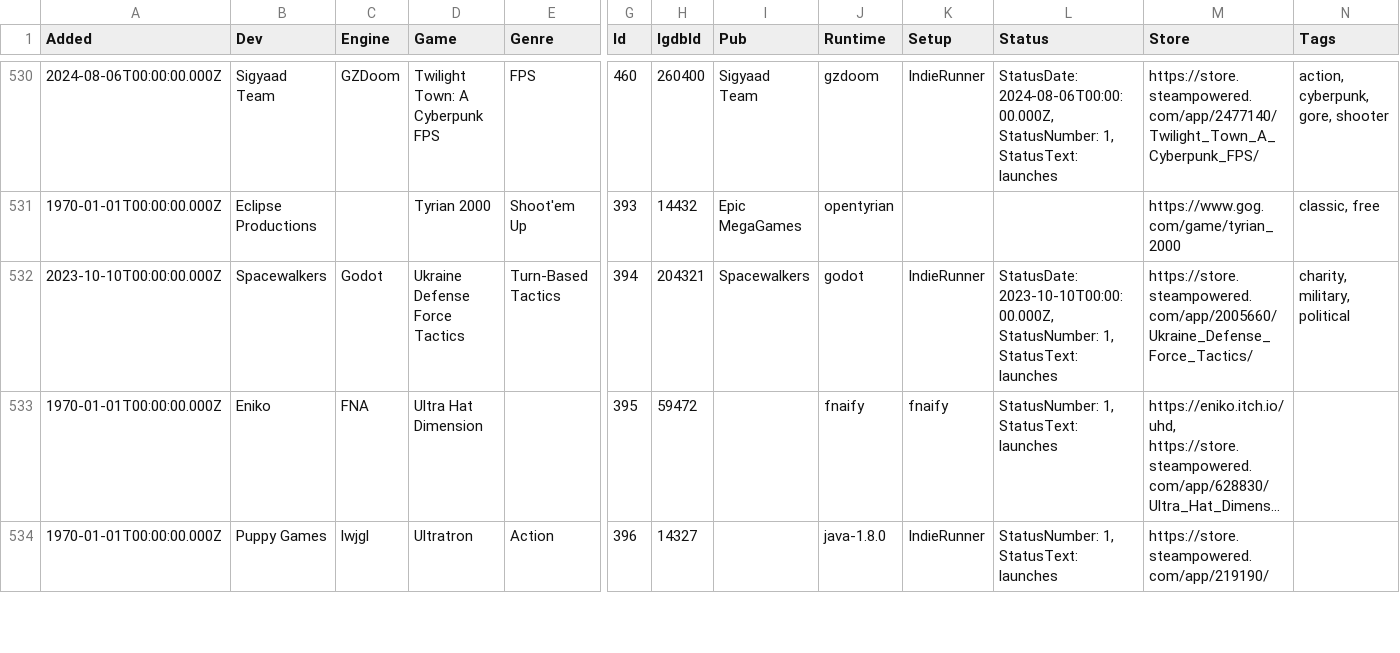
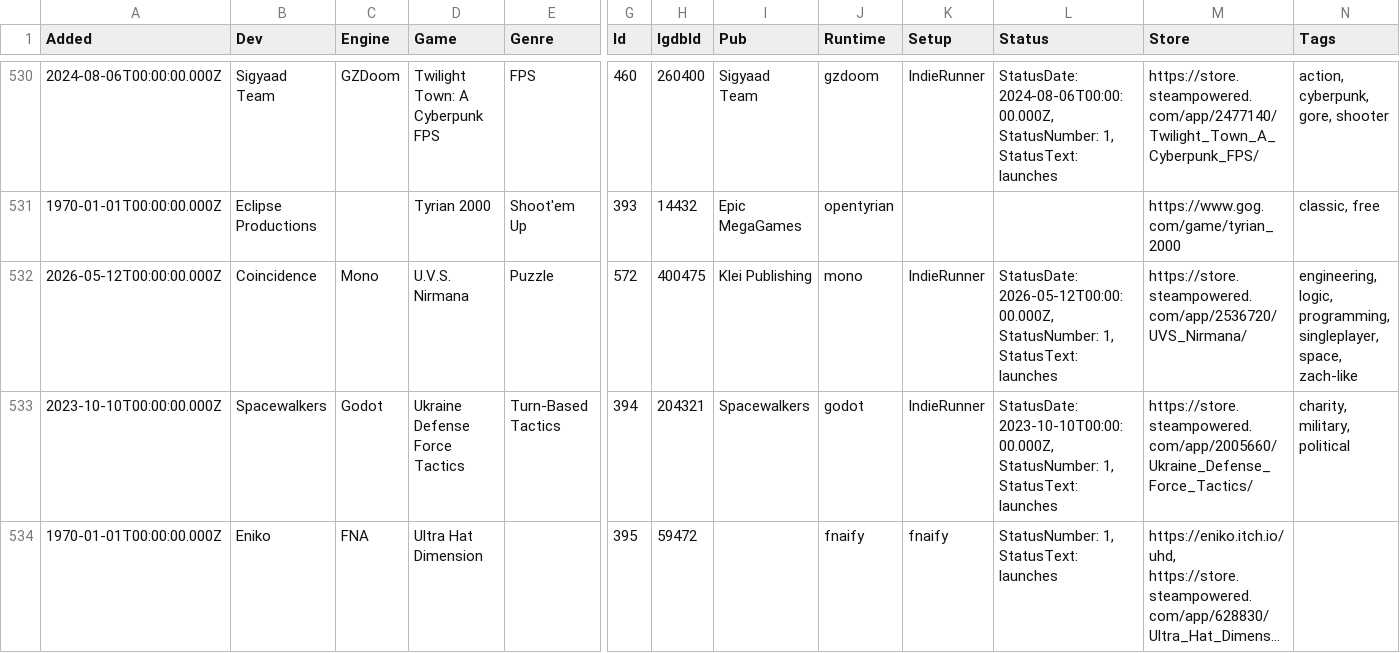
Before and after one commit to playonbsd/OpenBSD-Games-Database, a CSV file: openbsd-games.csv, drawn as a sheet; only a part is shown, gaps mark what is left out; the shorter side is filled out with more unchanged rows; long unchanged cells end in …; rows hold the shown columns only; the diff names each change by its address in the sheet, - before the commit and + after, or states it on an @@ line.

Commit message:
add U.V.S. Nirmana

```diff
--- a/openbsd-games.csv
+++ b/openbsd-games.csv
+row 532: 2026-05-12T00:00:00.000Z | Coincidence | Mono | U.V.S. Nirmana | Puzzle | 572 | 400475 | Klei Publishing | mono | IndieRunner | StatusDate: 2026-05-12T00:00:00.000Z, StatusNumber: 1, StatusText: launches | https://store.steampowered.com/app/2536720/UVS_Nirmana/ | engineering, logic, programming, singleplayer, space, zach-like
```
Also changed, not shown: 3 other files.
